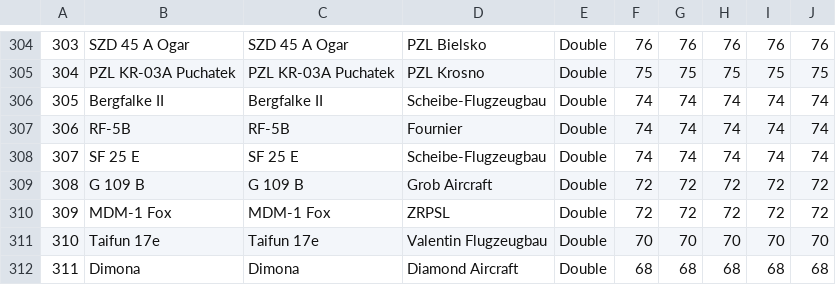
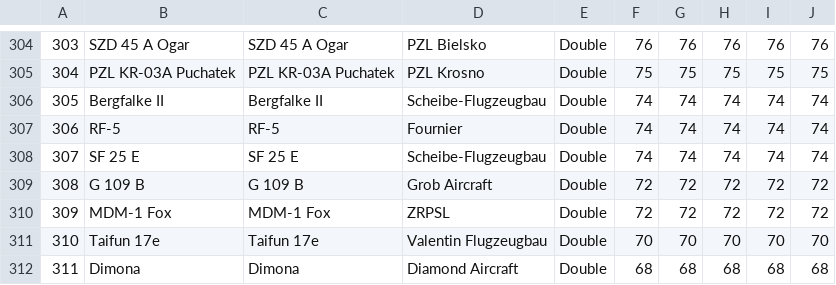
Before and after one commit to weglide/GliderList, a CSV file: indexlist.csv, drawn as a sheet; only a part is shown, gaps mark what is left out; the diff names each change by its address in the sheet, - before the commit and + after, or states it on an @@ line.

Commit message:
RF5 fix

```diff
--- a/indexlist.csv
+++ b/indexlist.csv
-B307: RF-5B
+B307: RF-5
-C307: RF-5B
+C307: RF-5
```
